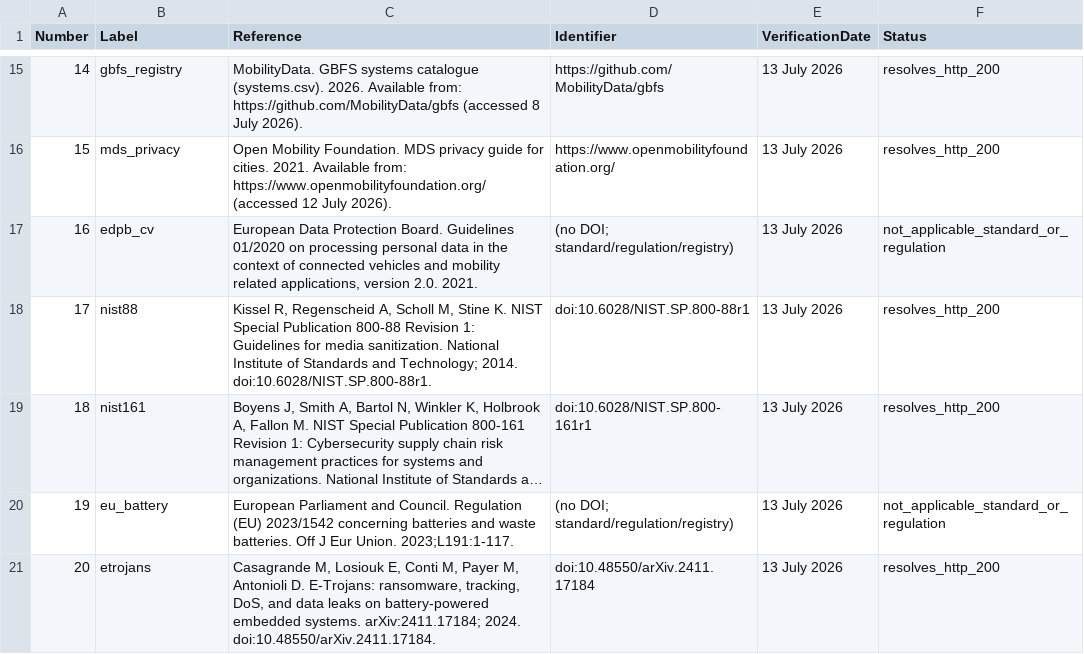
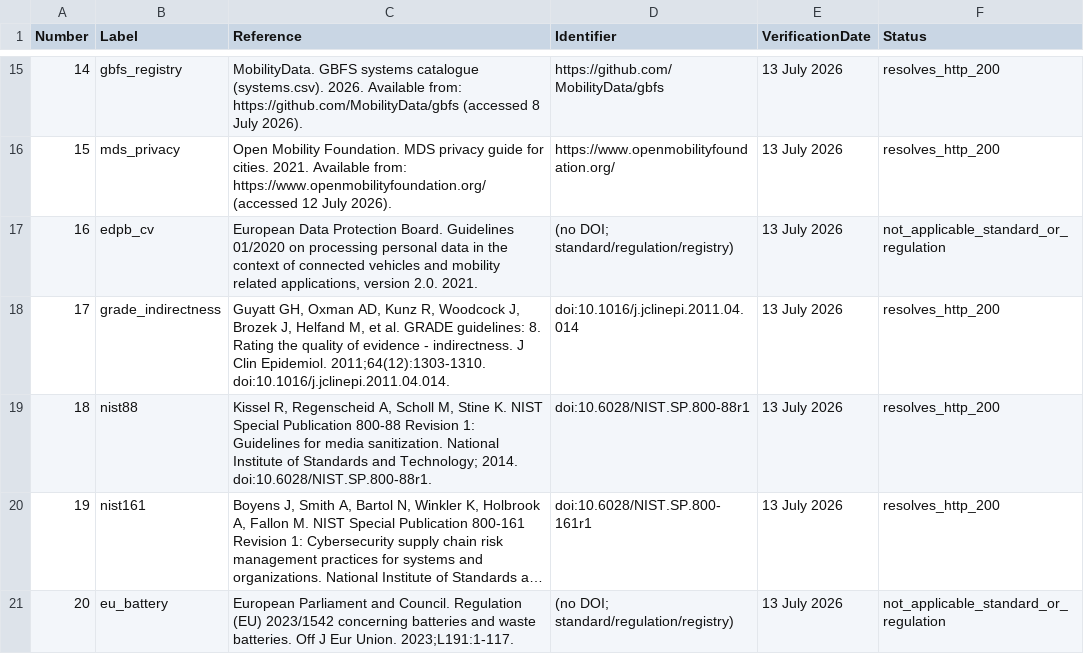
Before and after one commit to bougtoir/medical-accident-its-analysis, a CSV file: discharged_secrets_ijcip/output/Reference_Verification.csv, drawn as a sheet; only a part is shown, gaps mark what is left out; the shorter side is filled out with more unchanged rows; long unchanged cells end in …; addresses are those after the commit; the diff names each change by its address in the sheet, - before the commit and + after, or states it on an @@ line.

```diff
--- a/discharged_secrets_ijcip/output/Reference_Verification.csv
+++ b/discharged_secrets_ijcip/output/Reference_Verification.csv
+row 18: 17 | grade_indirectness | Guyatt GH, Oxman AD, Kunz R, Woodcock J, Brozek J, Helfand M, et al. GRADE guidelines: 8. Rating the quality of evidence - indirectness. J Clin Epidemiol. 2011;64(12):1303-1310. doi:10.1016/j.jclinepi.2011.04.014. | doi:10.1016/j.jclinepi.2011.04.014 | 13 July 2026 | resolves_http_200
@@ column A (Number) renumbered from row 19 down @@
```
Also changed, not shown: discharged_secrets_ijcip/output/Citation_Audit.csv, 17 other files.
